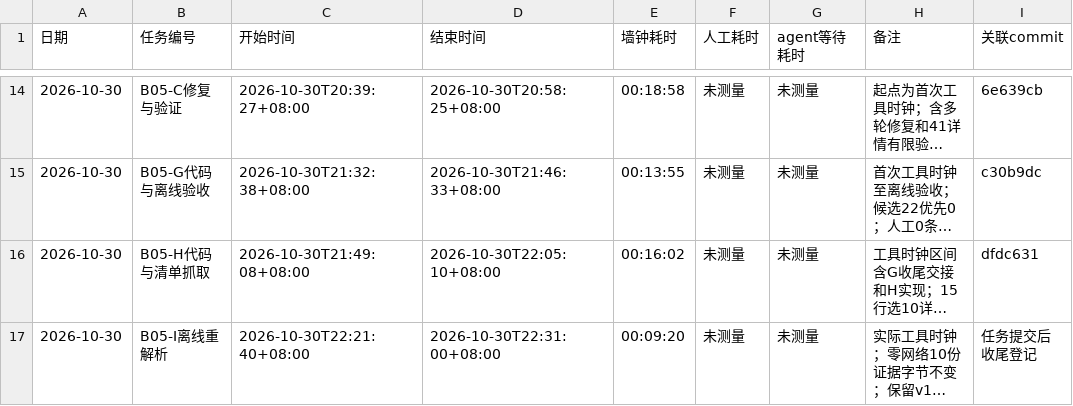
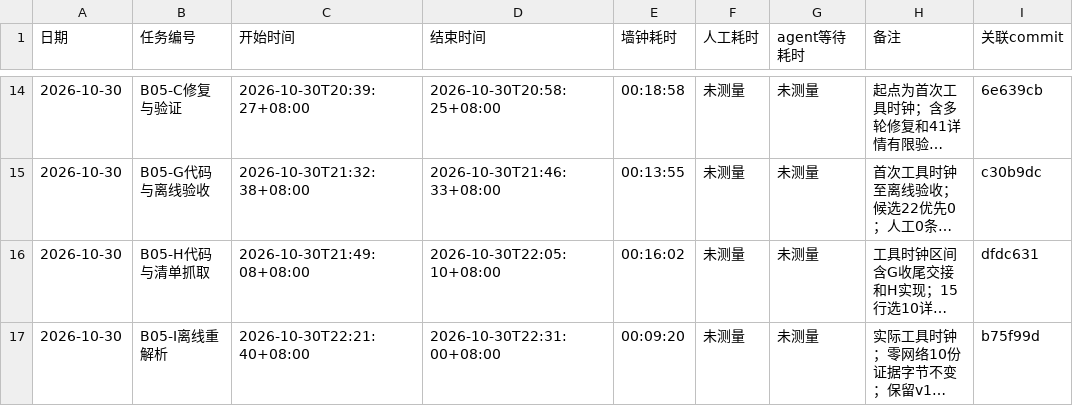
Before and after one commit to Lucky-Star-Pi/Career-Compass-AI-Job-Assistant, a CSV file: TIMELOG.csv, drawn as a sheet; only a part is shown, gaps mark what is left out; long unchanged cells end in …; the diff names each change by its address in the sheet, - before the commit and + after, or states it on an @@ line.

```diff
--- a/TIMELOG.csv
+++ b/TIMELOG.csv
-I17 (关联commit): 任务提交后收尾登记
+I17 (关联commit): b75f99d
```
Also changed, not shown: 1 other file.
